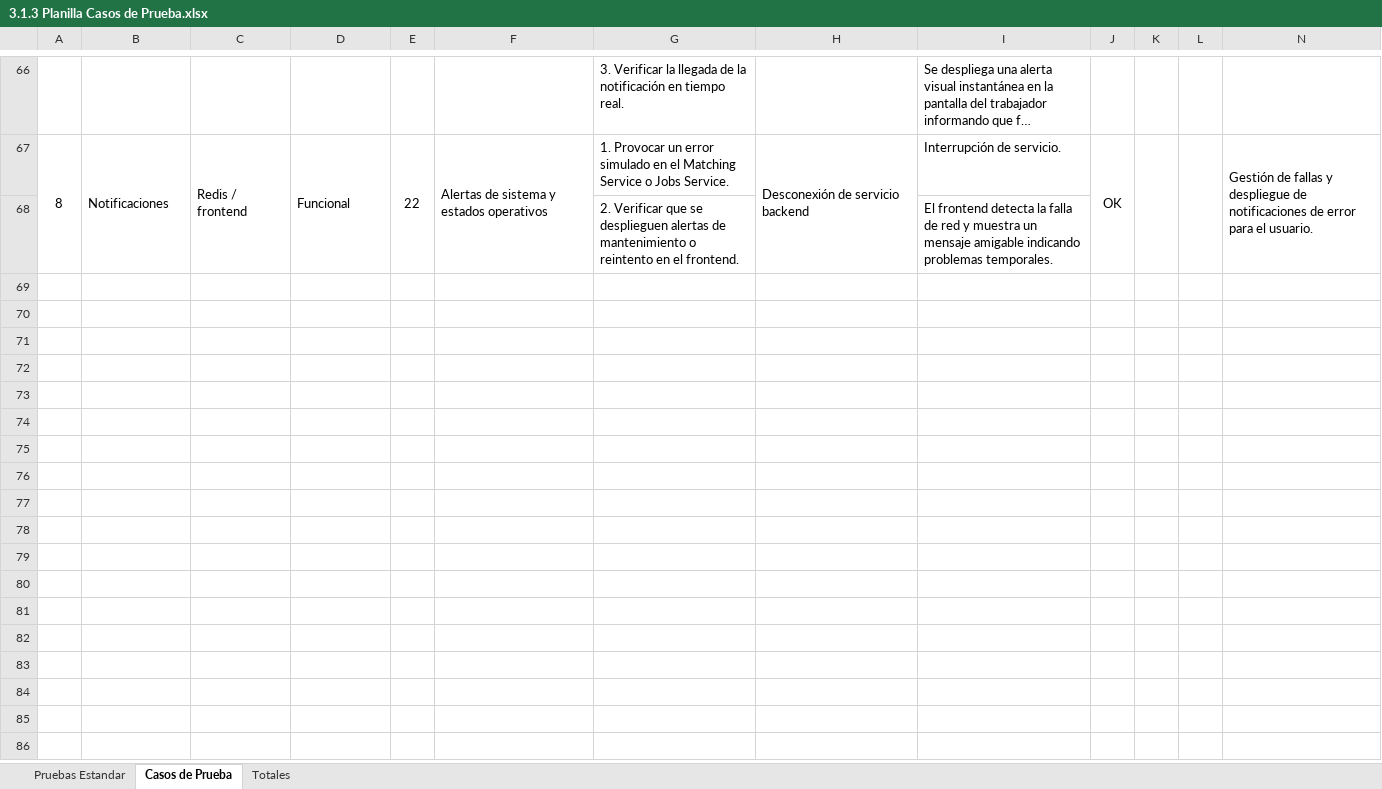
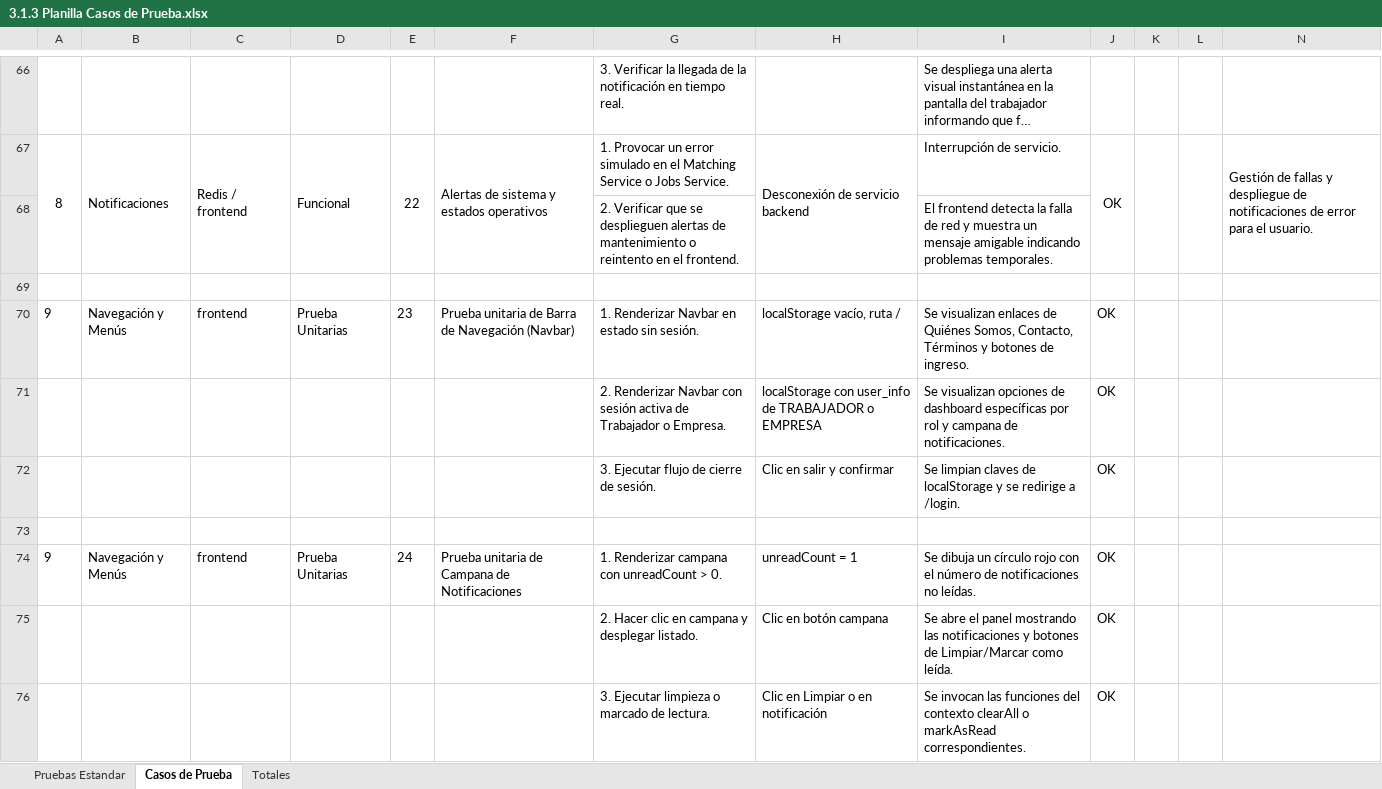
Before and after one commit to ProgramacionDuoc26/Catch-Go, an Excel workbook: Documentacion/Unidad #3/3.1.3 Planilla Casos de Prueba.xlsx, sheet Casos de Prueba, drawn as a sheet; only a part is shown, gaps mark what is left out; long unchanged cells end in …; values as stored, in another font and other column widths than the file's, no borders; charts and pictures not drawn; the diff covers the shown part only; the diff names each change by its address in the sheet, - before the commit and + after, or states it on an @@ line.

Commit message:
calidad: agregar pruebas unitarias en frontend, apuntar app movil a Railway y actualizar plan de pruebas

```diff
--- a/Documentacion/Unidad #3/3.1.3 Planilla Casos de Prueba.xlsx (sheet Casos de Prueba)
+++ b/Documentacion/Unidad #3/3.1.3 Planilla Casos de Prueba.xlsx (sheet Casos de Prueba)
+row 69: (empty)
+row 70: 9 | Navegación y Menús | frontend | Prueba Unitarias | 23 | Prueba unitaria de Barra de Navegación (Navbar) | 1. Renderizar Navbar en estado sin sesión. | localStorage vacío, ruta / | Se visualizan enlaces de Quiénes Somos, Contacto, Términos y botones de ingreso. | OK
+row 71:  |  |  |  |  |  | 2. Renderizar Navbar con sesión activa de Trabajador o Empresa. | localStorage con user_info de TRABAJADOR o EMPRESA | Se visualizan opciones de dashboard específicas por rol y campana de notificaciones. | OK
+row 72:  |  |  |  |  |  | 3. Ejecutar flujo de cierre de sesión. | Clic en salir y confirmar | Se limpian claves de localStorage y se redirige a /login. | OK
+row 73: (empty)
+row 74: 9 | Navegación y Menús | frontend | Prueba Unitarias | 24 | Prueba unitaria de Campana de Notificaciones | 1. Renderizar campana con unreadCount > 0. | unreadCount = 1 | Se dibuja un círculo rojo con el número de notificaciones no leídas. | OK
+row 75:  |  |  |  |  |  | 2. Hacer clic en campana y desplegar listado. | Clic en botón campana | Se abre el panel mostrando las notificaciones y botones de Limpiar/Marcar como leída. | OK
+row 76:  |  |  |  |  |  | 3. Ejecutar limpieza o marcado de lectura. | Clic en Limpiar o en notificación | Se invocan las funciones del contexto clearAll o markAsRead correspondientes. | OK
```
Also changed, not shown: 8 added rows elsewhere in this sheet, sheet Totales, 11 other files.
